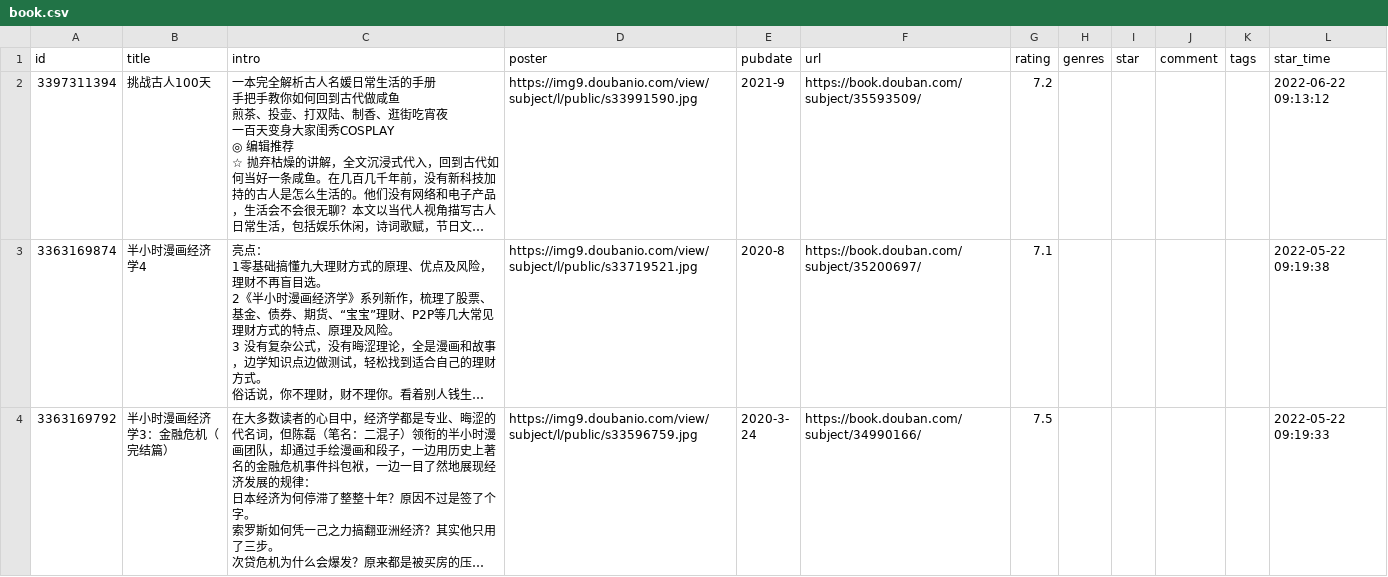
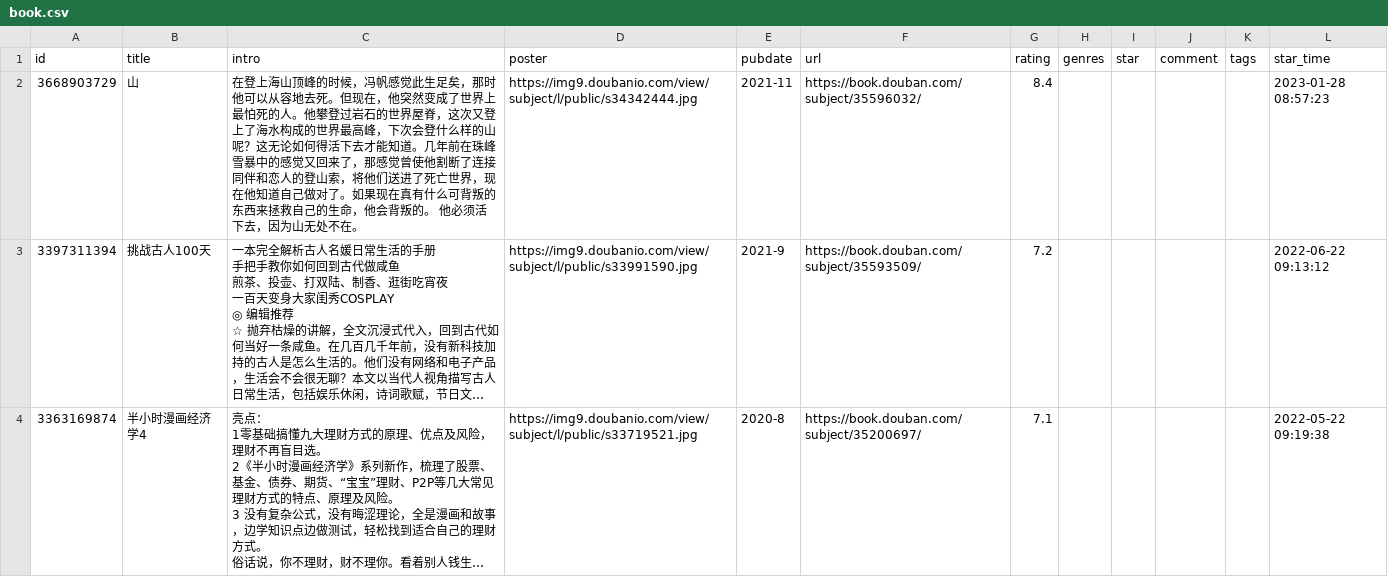
Before and after one commit to yylqing/douban-action, a CSV file: data/douban/book.csv, drawn as a sheet; only a part is shown; the shorter side is filled out with more unchanged rows; long unchanged cells end in …; the diff names each change by its address in the sheet, - before the commit and + after, or states it on an @@ line.

Commit message:
chore: update douban data

```diff
--- a/data/douban/book.csv
+++ b/data/douban/book.csv
+row 2: 3668903729 | 山 | 在登上海山顶峰的时候，冯帆感觉此生足矣，那时他可以从容地去死。但现在，他突然变成了世界上最怕死的人。他攀登过岩石的世界屋脊，这次又登上了海水构成的世界最高峰，下次会登什么样的山呢？这无论如何得活下去才能知道。几年前在珠峰雪暴中的感觉又回来了，那感觉曾使他割断了连接同伴和恋人的登山索，将他们送进了死亡世界，现在他知道自己做对了。如果现在真有什么可背叛的东西来拯救自己的生命，他会背叛的。 他必须活下去，因为山无处不在。 | https://img9.doubanio.com/view/subject/l/public/s34342444.jpg | 2021-11 | https://book.douban.com/subject/35596032/ | 8.4 |  |  |  |  | 2023-01-28 08:57:23
```
